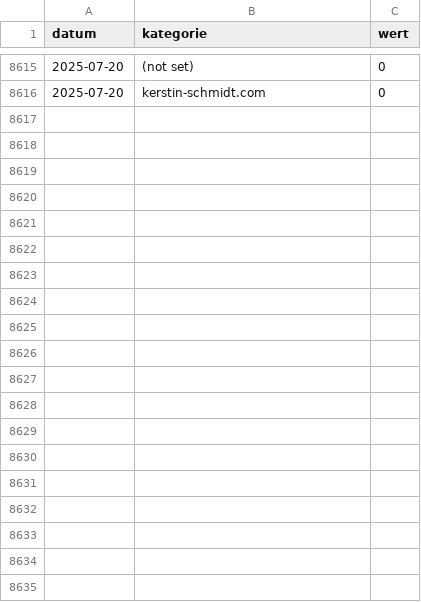
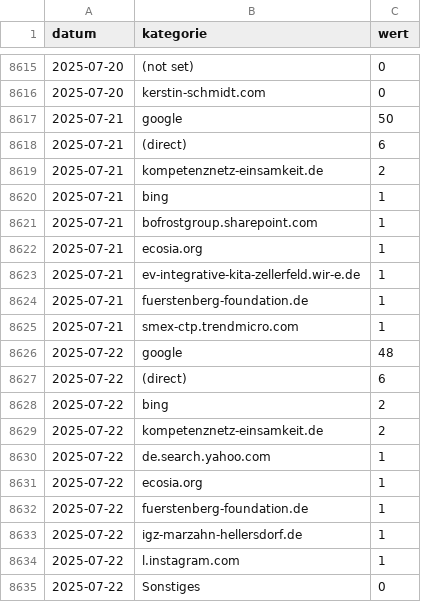
Before and after one commit to AmerorasWorks/Redezeit-Analyse, a CSV file: src/data/raw/where_new_visitors_come_from_chart.csv, drawn as a sheet; only a part is shown, gaps mark what is left out; the diff covers the shown part only; the diff names each change by its address in the sheet, - before the commit and + after, or states it on an @@ line.

```diff
--- a/src/data/raw/where_new_visitors_come_from_chart.csv
+++ b/src/data/raw/where_new_visitors_come_from_chart.csv
+row 8617: 2025-07-21 | google | 50
+row 8618: 2025-07-21 | (direct) | 6
+row 8619: 2025-07-21 | kompetenznetz-einsamkeit.de | 2
+row 8620: 2025-07-21 | bing | 1
+row 8621: 2025-07-21 | bofrostgroup.sharepoint.com | 1
+row 8622: 2025-07-21 | ecosia.org | 1
+row 8623: 2025-07-21 | ev-integrative-kita-zellerfeld.wir-e.de | 1
+row 8624: 2025-07-21 | fuerstenberg-foundation.de | 1
+row 8625: 2025-07-21 | smex-ctp.trendmicro.com | 1
+row 8626: 2025-07-22 | google | 48
+row 8627: 2025-07-22 | (direct) | 6
+row 8628: 2025-07-22 | bing | 2
+row 8629: 2025-07-22 | kompetenznetz-einsamkeit.de | 2
+row 8630: 2025-07-22 | de.search.yahoo.com | 1
+row 8631: 2025-07-22 | ecosia.org | 1
+row 8632: 2025-07-22 | fuerstenberg-foundation.de | 1
+row 8633: 2025-07-22 | igz-marzahn-hellersdorf.de | 1
+row 8634: 2025-07-22 | l.instagram.com | 1
+row 8635: 2025-07-22 | Sonstiges | 0
```
Also changed, not shown: 12 added rows elsewhere in this file, src/data/clean/traffic_source_chart.csv, src/data/clean/traffic_sources.csv, 14 other files.
